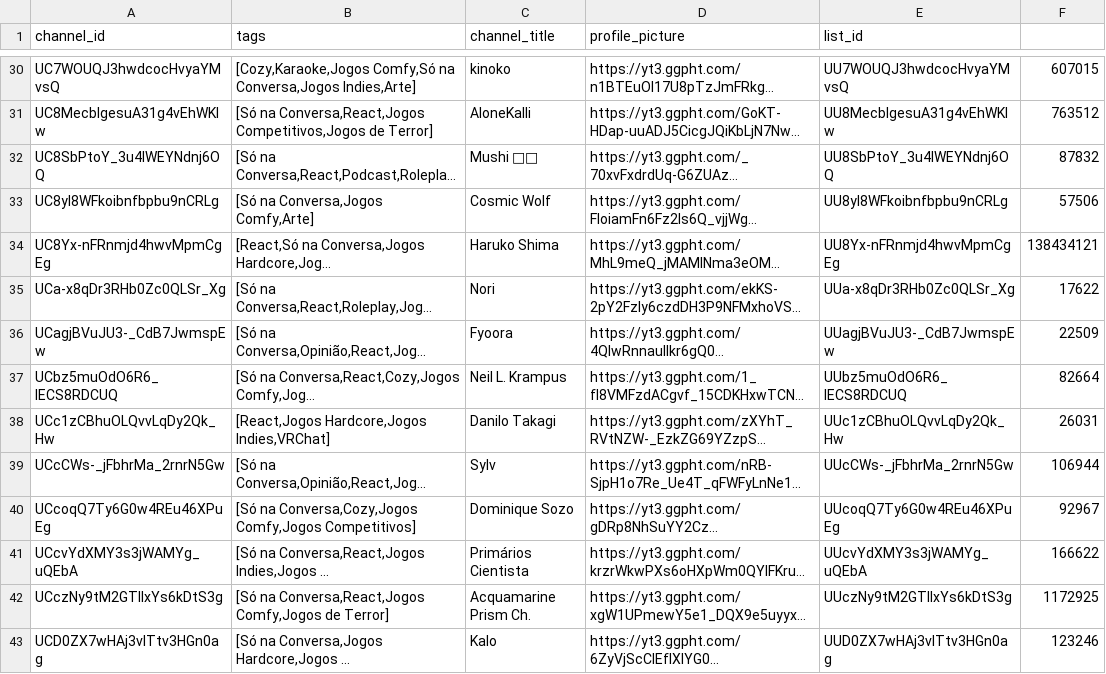
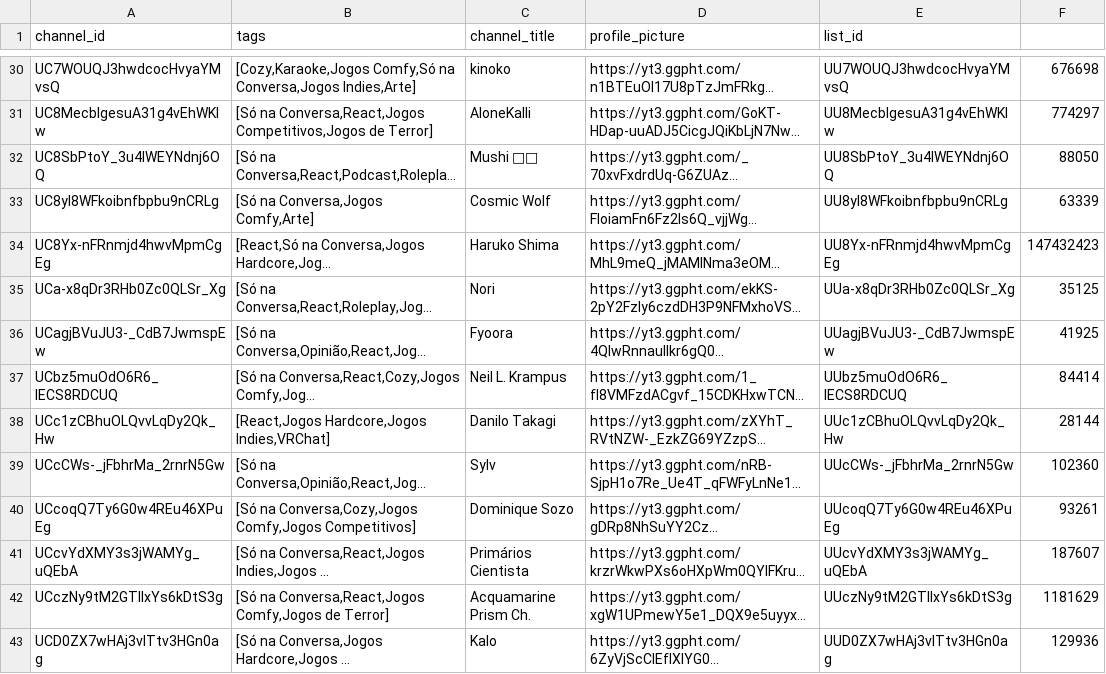
Before and after one commit to Jin-Koshirou/VtubeSchedule, a CSV file: public/canais_rows.csv, drawn as a sheet; only a part is shown, gaps mark what is left out; long unchanged cells end in …; the diff covers the shown part only; the diff names each change by its address in the sheet, - before the commit and + after, or states it on an @@ line.

```diff
--- a/public/canais_rows.csv
+++ b/public/canais_rows.csv
-F30: 607015
+F30: 676698
-F31: 763512
+F31: 774297
-F32: 87832
+F32: 88050
-F33: 57506
+F33: 63339
-F34: 138434121
+F34: 147432423
-F35: 17622
+F35: 35125
-F36: 22509
+F36: 41925
-F37: 82664
+F37: 84414
-F38: 26031
+F38: 28144
-F39: 106944
+F39: 102360
-F40: 92967
+F40: 93261
-F41: 166622
+F41: 187607
-F42: 1172925
+F42: 1181629
-F43: 123246
+F43: 129936
```
Also changed, not shown: 10 added rows and 113 edited cells elsewhere in this file.
